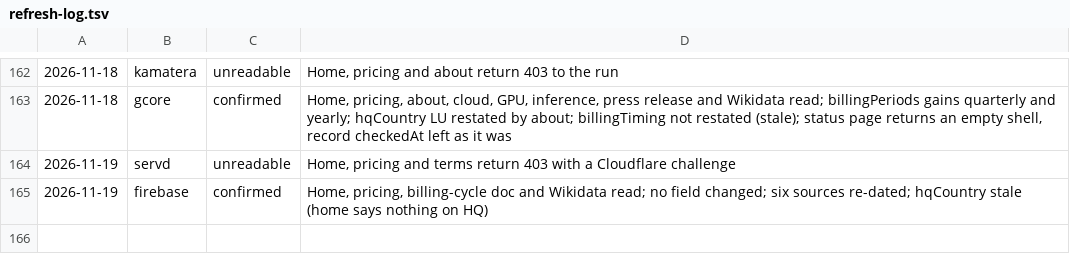
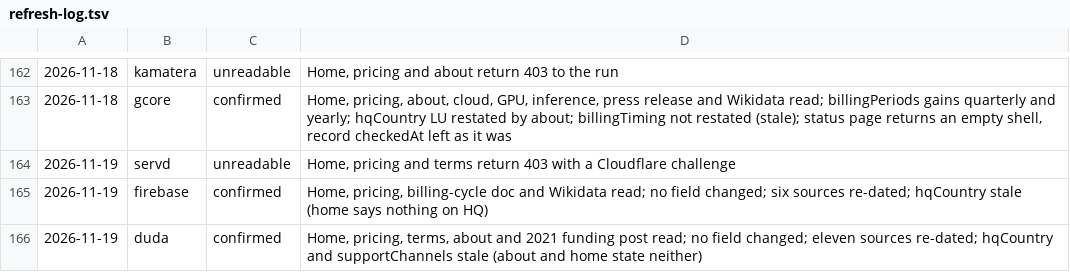
Before and after one commit to fortrabbit/findhost, a TSV file: research/refresh-log.tsv, drawn as a sheet; only a part is shown, gaps mark what is left out; the diff names each change by its address in the sheet, - before the commit and + after, or states it on an @@ line.

```diff
--- a/research/refresh-log.tsv
+++ b/research/refresh-log.tsv
+row 166: 2026-11-19 | duda | confirmed | Home, pricing, terms, about and 2021 funding post read; no field changed; eleven sources re-dated; hqCountry and supportChannels stale (about and home state neither)
```
Also changed, not shown: 1 other file.
